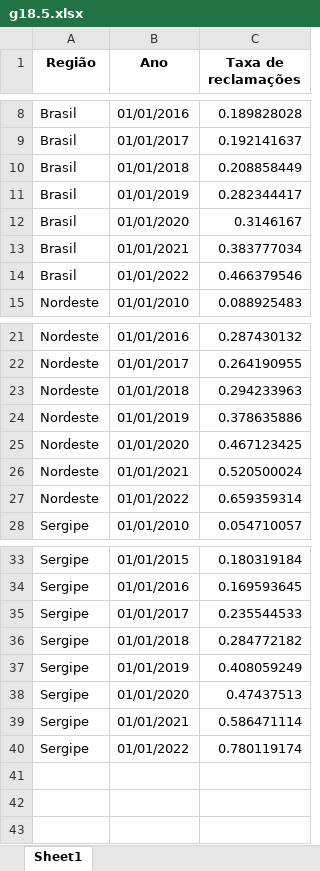
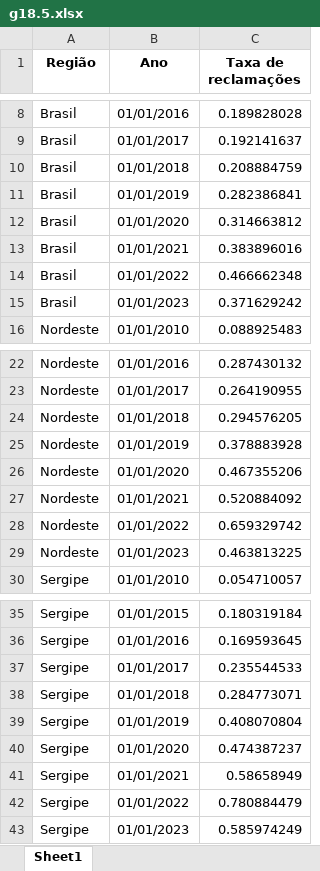
Before and after one commit to anuariosocieconomico/T25, an Excel workbook: Data/g18.5.xlsx, sheet Sheet1, drawn as a sheet; only a part is shown, gaps mark what is left out; values as stored, in another font and other column widths than the file's, no borders; addresses are those after the commit; the diff names each change by its address in the sheet, - before the commit and + after, or states it on an @@ line.

```diff
--- a/Data/g18.5.xlsx (sheet Sheet1)
+++ b/Data/g18.5.xlsx (sheet Sheet1)
-C10 (Taxa de reclamações): 0.208858449
+C10 (Taxa de reclamações): 0.208884759
-C11 (Taxa de reclamações): 0.282344417
+C11 (Taxa de reclamações): 0.282386841
-C12 (Taxa de reclamações): 0.3146167
+C12 (Taxa de reclamações): 0.314663812
-C13 (Taxa de reclamações): 0.383777034
+C13 (Taxa de reclamações): 0.383896016
-C14 (Taxa de reclamações): 0.466379546
+C14 (Taxa de reclamações): 0.466662348
+row 15: Brasil | 01/01/2023 | 0.371629242
-C24 (Taxa de reclamações): 0.294233963
+C24 (Taxa de reclamações): 0.294576205
-C25 (Taxa de reclamações): 0.378635886
+C25 (Taxa de reclamações): 0.378883928
-C26 (Taxa de reclamações): 0.467123425
+C26 (Taxa de reclamações): 0.467355206
-C27 (Taxa de reclamações): 0.520500024
+C27 (Taxa de reclamações): 0.520884092
-C28 (Taxa de reclamações): 0.659359314
+C28 (Taxa de reclamações): 0.659329742
+row 29: Nordeste | 01/01/2023 | 0.463813225
-C38 (Taxa de reclamações): 0.284772182
+C38 (Taxa de reclamações): 0.284773071
-C39 (Taxa de reclamações): 0.408059249
+C39 (Taxa de reclamações): 0.408070804
-C40 (Taxa de reclamações): 0.47437513
+C40 (Taxa de reclamações): 0.474387237
-C41 (Taxa de reclamações): 0.586471114
+C41 (Taxa de reclamações): 0.58658949
-C42 (Taxa de reclamações): 0.780119174
+C42 (Taxa de reclamações): 0.780884479
+row 43: Sergipe | 01/01/2023 | 0.585974249
```
Also changed, not shown: Data/g18.6.xlsx, Data/g18.7.xlsx, 3 other files.
